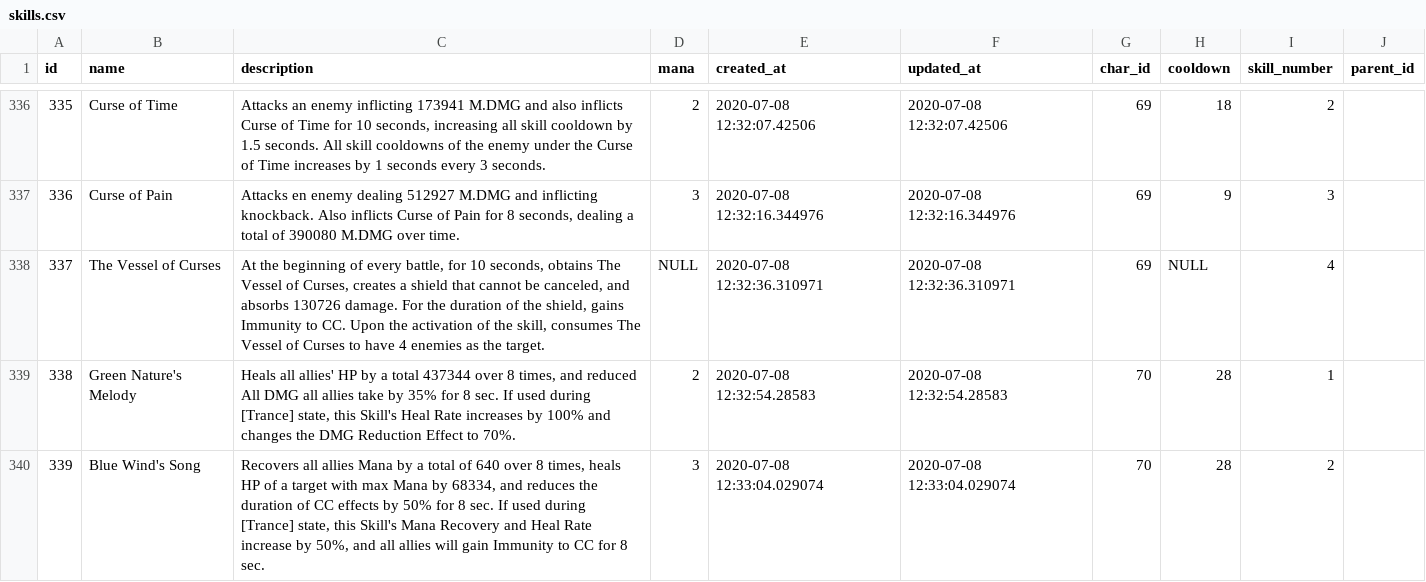
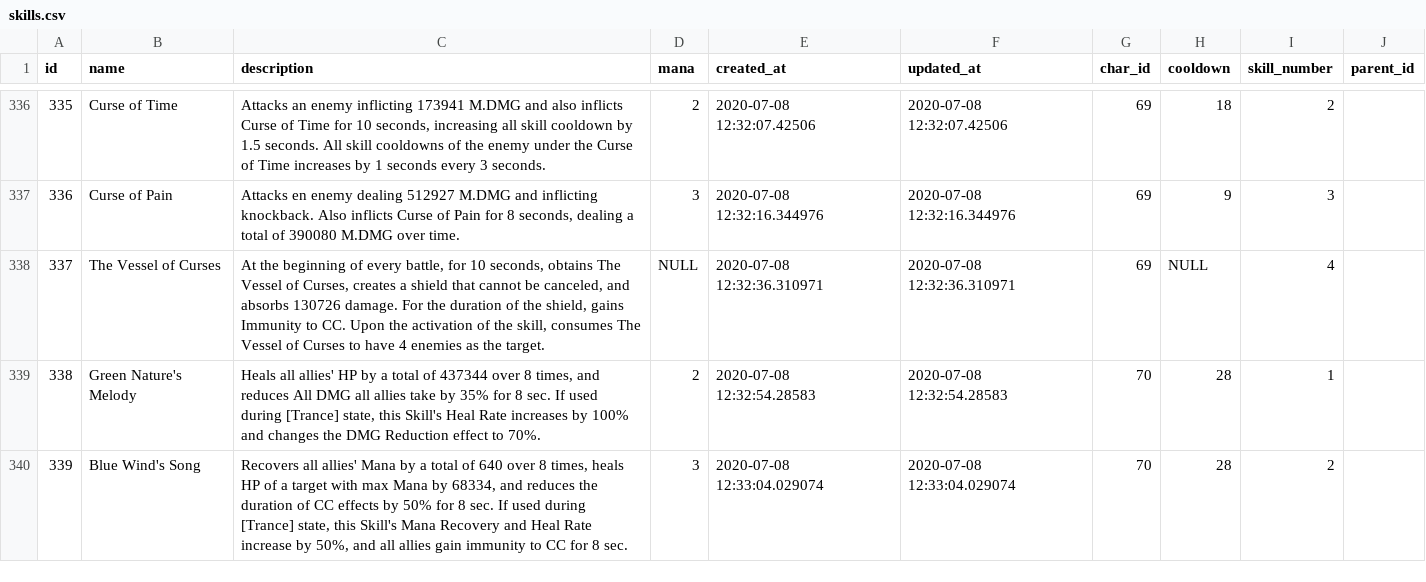
Before and after one commit to INexizI/kr-calc, a CSV file: public/backup/09.03.21/skills.csv, drawn as a sheet; only a part is shown, gaps mark what is left out; the diff covers the shown part only.

```diff
--- a/public/backup/09.03.21/skills.csv
+++ b/public/backup/09.03.21/skills.csv
@@ -338,3 +338,3 @@ id,name,description,mana,created_at,updated_at,char_id,cooldown,skill_number,par
 337,The Vessel of Curses,"At the beginning of every battle, for 10 seconds, obtains The Vessel of Curses, creates a shield that cannot be canceled, and absorbs 130726 damage. For the duration of the shield, gains Immunity to CC. Upon the activation of the skill, consumes The Vessel of Curses to have 4 enemies as the target.",NULL,2020-07-08 12:32:36.310971,2020-07-08 12:32:36.310971,69,NULL,4,
-338,Green Nature's Melody,"Heals all allies' HP by a total 437344 over 8 times, and reduced All DMG all allies take by 35% for 8 sec. If used during [Trance] state,  this Skill's Heal Rate increases by 100% and changes the DMG Reduction Effect to 70%.",2,2020-07-08 12:32:54.28583,2020-07-08 12:32:54.28583,70,28,1,
-339,Blue Wind's Song,"Recovers  all allies Mana by a total of 640 over 8 times, heals HP of a target with max Mana by 68334, and reduces the duration of CC effects by 50% for 8 sec. If used during [Trance] state, this Skill's Mana Recovery and Heal Rate increase by 50%, and all allies will gain Immunity to CC for 8 sec.",3,2020-07-08 12:33:04.029074,2020-07-08 12:33:04.029074,70,28,2,
+338,Green Nature's Melody,"Heals all allies' HP by a total of 437344 over 8 times, and reduces All DMG all allies take by 35% for 8 sec. If used during [Trance] state, this Skill's Heal Rate increases by 100% and changes the DMG Reduction effect to 70%.",2,2020-07-08 12:32:54.28583,2020-07-08 12:32:54.28583,70,28,1,
+339,Blue Wind's Song,"Recovers all allies' Mana by a total of 640 over 8 times, heals HP of a target with max Mana by 68334, and reduces the duration of CC effects by 50% for 8 sec. If used during [Trance] state, this Skill's Mana Recovery and Heal Rate increase by 50%, and all allies gain immunity to CC for 8 sec.",3,2020-07-08 12:33:04.029074,2020-07-08 12:33:04.029074,70,28,2,
```
Also changed, not shown: 14 edited cells elsewhere in this file, public/backup/09.03.21/gears.csv, public/backup/09.03.21/perks.csv, 2 other files.
